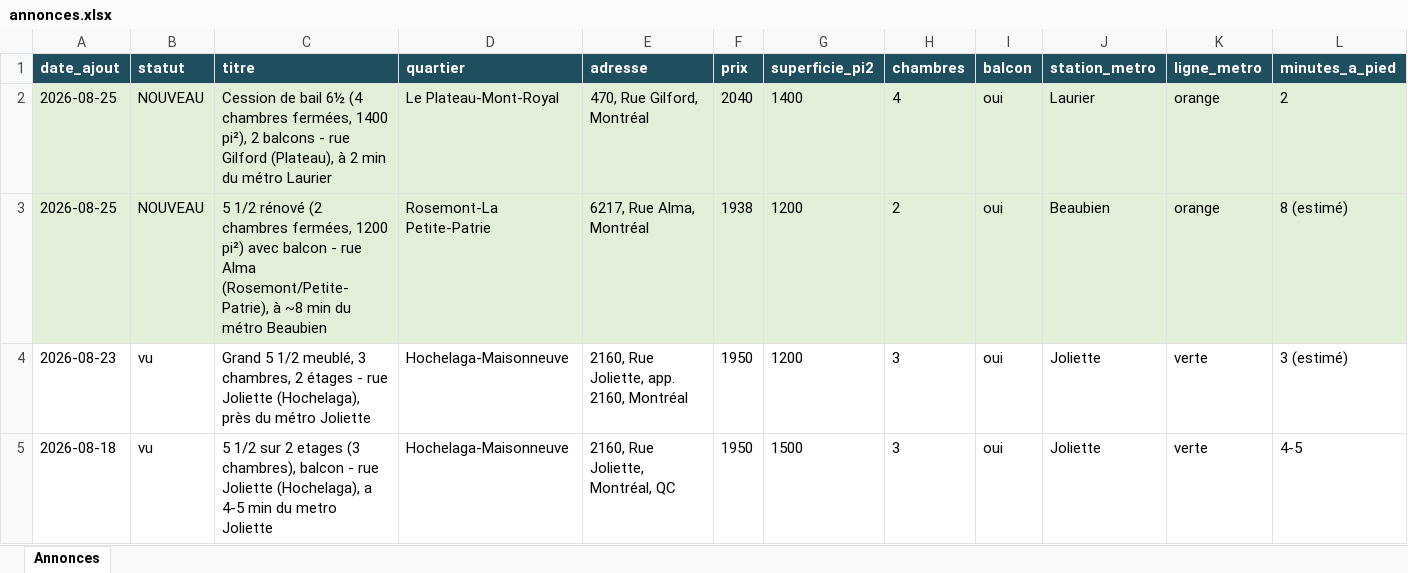
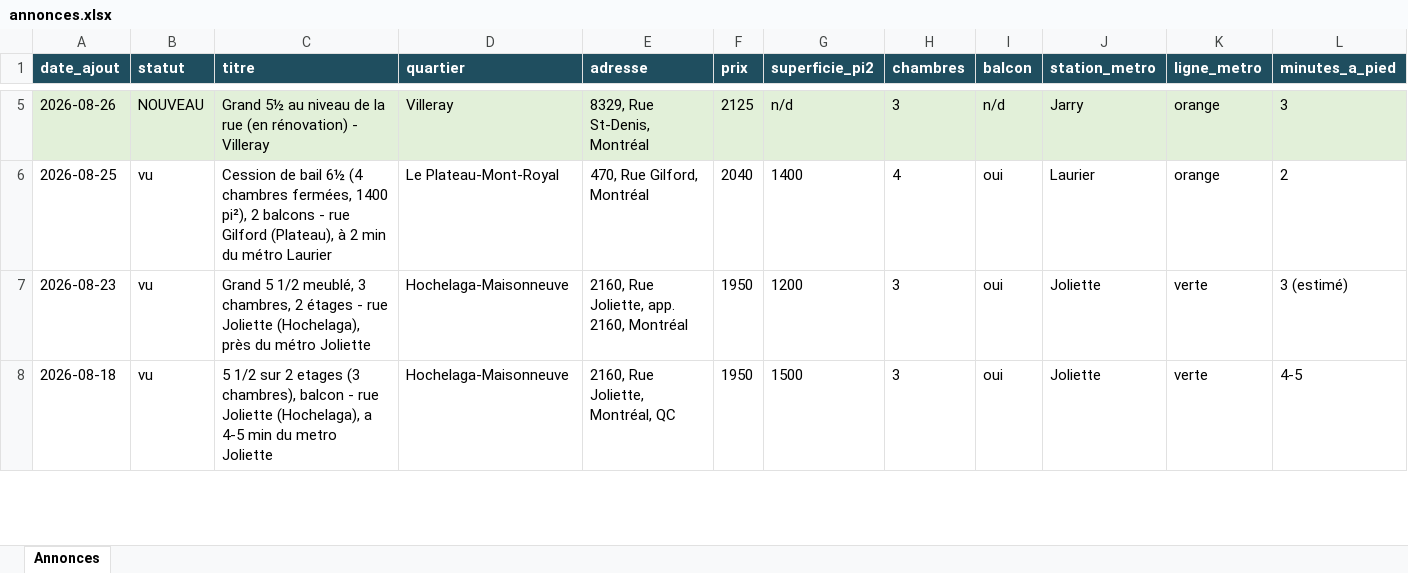
Before and after one commit to fclmnt/home-search, an Excel workbook: annonces.xlsx, sheet Annonces, drawn as a sheet; only a part is shown, gaps mark what is left out; values as stored, in another font and other column widths than the file's, no borders; removed rows and columns are numbered as before the commit, all else as after; rows hold the shown columns only; the diff covers the shown part only; the diff names each change by its address in the sheet, - before the commit and + after, or states it on an @@ line.

Commit message:
Mise à jour des annonces — 2026-08-26 08:15

```diff
--- a/annonces.xlsx (sheet Annonces)
+++ b/annonces.xlsx (sheet Annonces)
+row 5: 2026-08-26 | NOUVEAU | Grand 5½ au niveau de la rue (en rénovation) - Villeray | Villeray | 8329, Rue St-Denis, Montréal | 2125 | n/d | 3 | n/d | Jarry | orange | 3
-A6:L6 fill: #E2F0D9
+A6:L6 fill: none
-B6 (statut): NOUVEAU
+B6 (statut): vu
-row 3: 2026-08-25 | NOUVEAU | 5 1/2 rénové (2 chambres fermées, 1200 pi²) avec balcon - rue Alma (Rosemont/Petite-Patrie), à ~8 min du métro Beaubien | Rosemont-La Petite-Patrie | 6217, Rue Alma, Montréal | 1938 | 1200 | 2 | oui | Beaubien | orange | 8 (estimé)
```
Also changed, not shown: 4 added rows, 3 removed rows and cell formats elsewhere in this sheet, 3 other files.
